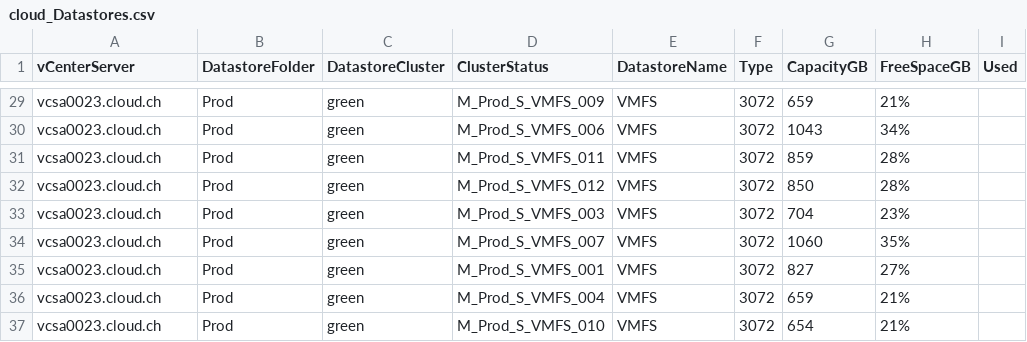
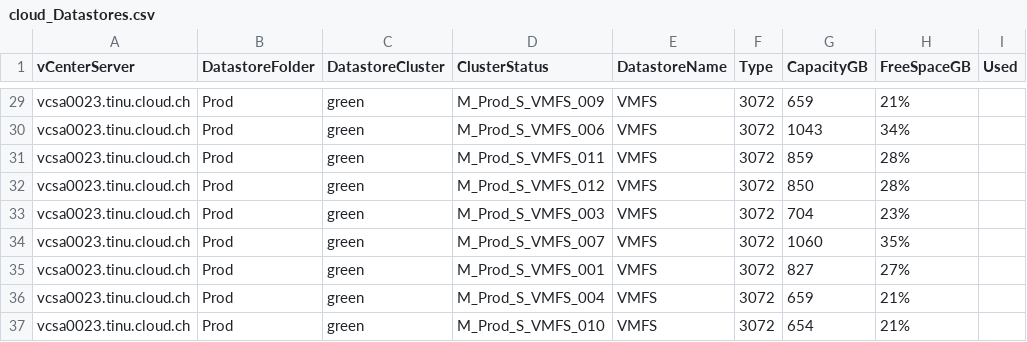
Before and after one commit to tinuwalther/PSXiDiag, a CSV file: data/cloud_Datastores.csv, drawn as a sheet; only a part is shown, gaps mark what is left out; the diff covers the shown part only; the diff names each change by its address in the sheet, - before the commit and + after, or states it on an @@ line.

```diff
--- a/data/cloud_Datastores.csv
+++ b/data/cloud_Datastores.csv
-A29:A37 (vCenterServer): vcsa0023.cloud.ch
+A29:A37 (vCenterServer): vcsa0023.tinu.cloud.ch
```
Also changed, not shown: 27 edited cells elsewhere in this file, data/cloud_Networks.csv, 1 other file.
